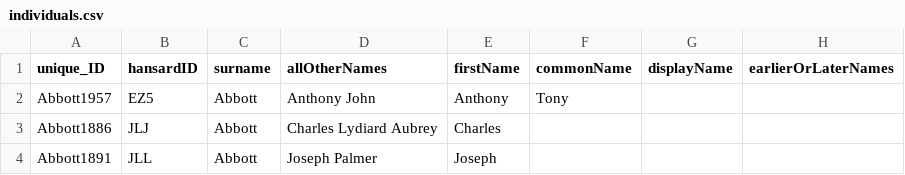
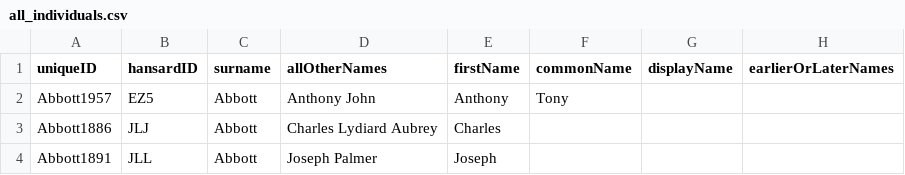
Before and after one commit to RohanAlexander/AustralianPoliticians, a CSV file: data-raw/all_individuals.csv (was data-raw/individuals.csv), drawn as a sheet; only a part is shown; the diff names each change by its address in the sheet, - before the commit and + after, or states it on an @@ line.

```diff
--- a/data-raw/individuals.csv
+++ b/data-raw/all_individuals.csv
-A1: unique_ID
+A1: uniqueID
```
Also changed, not shown: 27 other files.
